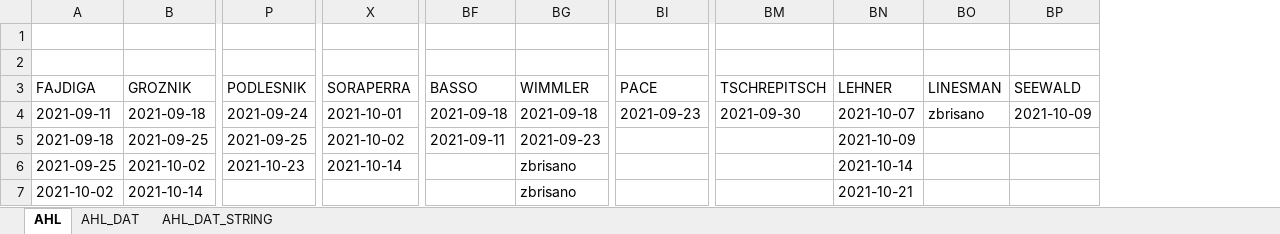
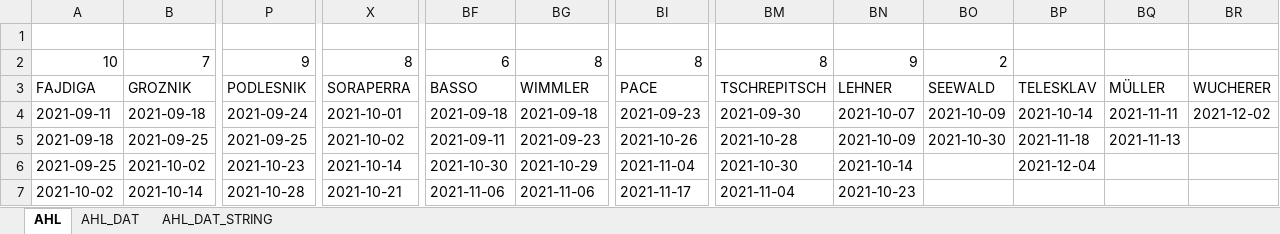
Before and after one commit to snojle23/delegacije, an Excel workbook: data/AHLdelegacije.xlsx, sheet AHL, drawn as a sheet; only a part is shown, gaps mark what is left out; values as stored, in another font and other column widths than the file's, no borders; removed rows and columns are numbered as before the commit, all else as after; rows hold the shown columns only; the diff covers the shown part only; the diff names each change by its address in the sheet, - before the commit and + after, or states it on an @@ line.

```diff
--- a/data/AHLdelegacije.xlsx (sheet AHL)
+++ b/data/AHLdelegacije.xlsx (sheet AHL)
-column BO, rows 3-4: LINESMAN | zbrisano
+column BP, rows 3-6: TELESKLAV | 2021-10-14 | 2021-11-18 | 2021-12-04
+column BQ, rows 3-5: MÜLLER | 2021-11-11 | 2021-11-13
+column BR, rows 3-4: WUCHERER | 2021-12-02
-row 2: (empty)
+row 2: 10 | 7 | 9 | 8 | 6 | 8 | 8 | 8 | 9 | 2
-BI5: (empty)
+BI5: 2021-10-26
-BM5: (empty)
+BM5: 2021-10-28
-BO5: (empty)
+BO5: 2021-10-30
-BF6: (empty)
+BF6: 2021-10-30
-BG6: zbrisano
+BG6: 2021-10-29
-BI6: (empty)
+BI6: 2021-11-04
-BM6: (empty)
+BM6: 2021-10-30
-P7: (empty)
+P7: 2021-10-28
-X7: (empty)
+X7: 2021-10-21
-BF7: (empty)
+BF7: 2021-11-06
-BG7: zbrisano
+BG7: 2021-11-06
-BI7: (empty)
+BI7: 2021-11-17
-BM7: (empty)
+BM7: 2021-11-04
-BN7: 2021-10-21
+BN7: 2021-10-23
```
Also changed, not shown: 19 added rows, 5 removed rows and 59 edited cells elsewhere in this sheet, sheet AHL_DAT, sheet AHL_DAT_STRING, data/ICEHLdelegacije.xlsx, 7 other files.
